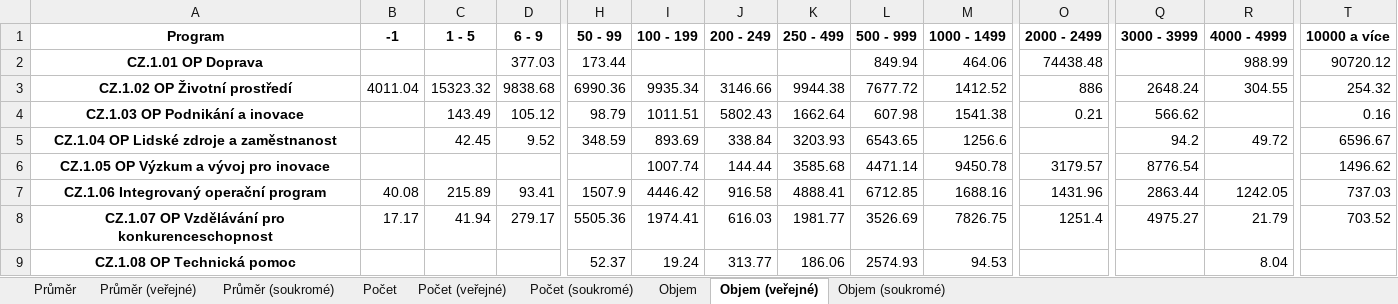
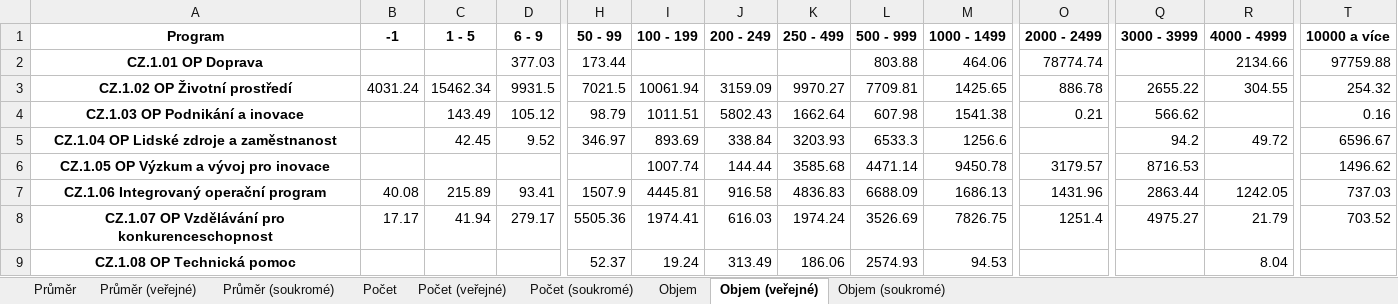
Before and after one commit to kokes/strukturalni-fondy, an Excel workbook: vystupy/tabulky/operacni-programy-zamestnanci.xlsx, sheet Objem (veřejné), drawn as a sheet; only a part is shown, gaps mark what is left out; values as stored, in another font and other column widths than the file's, no borders; the diff covers the shown part only; the diff names each change by its address in the sheet, - before the commit and + after, or states it on an @@ line.

```diff
--- a/vystupy/tabulky/operacni-programy-zamestnanci.xlsx (sheet Objem (veřejné))
+++ b/vystupy/tabulky/operacni-programy-zamestnanci.xlsx (sheet Objem (veřejné))
-L2 (500 - 999): 849.94
+L2 (500 - 999): 803.88
-O2 (2000 - 2499): 74438.48
+O2 (2000 - 2499): 78774.74
-R2 (4000 - 4999): 988.99
+R2 (4000 - 4999): 2134.66
-T2 (10000 a více): 90720.12
+T2 (10000 a více): 97759.88
-B3 (-1): 4011.04
+B3 (-1): 4031.24
-C3 (1 - 5): 15323.32
+C3 (1 - 5): 15462.34
-D3 (6 - 9): 9838.68
+D3 (6 - 9): 9931.5
-H3 (50 - 99): 6990.36
+H3 (50 - 99): 7021.5
-I3 (100 - 199): 9935.34
+I3 (100 - 199): 10061.94
-J3 (200 - 249): 3146.66
+J3 (200 - 249): 3159.09
-K3 (250 - 499): 9944.38
+K3 (250 - 499): 9970.27
-L3 (500 - 999): 7677.72
+L3 (500 - 999): 7709.81
-M3 (1000 - 1499): 1412.52
+M3 (1000 - 1499): 1425.65
-O3 (2000 - 2499): 886
+O3 (2000 - 2499): 886.78
-Q3 (3000 - 3999): 2648.24
+Q3 (3000 - 3999): 2655.22
-H5 (50 - 99): 348.59
+H5 (50 - 99): 346.97
-L5 (500 - 999): 6543.65
+L5 (500 - 999): 6533.3
-Q6 (3000 - 3999): 8776.54
+Q6 (3000 - 3999): 8716.53
-I7 (100 - 199): 4446.42
+I7 (100 - 199): 4445.81
-K7 (250 - 499): 4888.41
+K7 (250 - 499): 4836.83
-L7 (500 - 999): 6712.85
+L7 (500 - 999): 6688.09
-M7 (1000 - 1499): 1688.16
+M7 (1000 - 1499): 1686.13
-K8 (250 - 499): 1981.77
+K8 (250 - 499): 1974.24
-J9 (200 - 249): 313.77
+J9 (200 - 249): 313.49
```
Also changed, not shown: 23 edited cells elsewhere in this sheet, sheet Objem, sheet Průměr, sheet Průměr (veřejné), sheet Objem (soukromé), sheet Počet, sheet Počet (veřejné), 2 more sheets, 39 other files.
